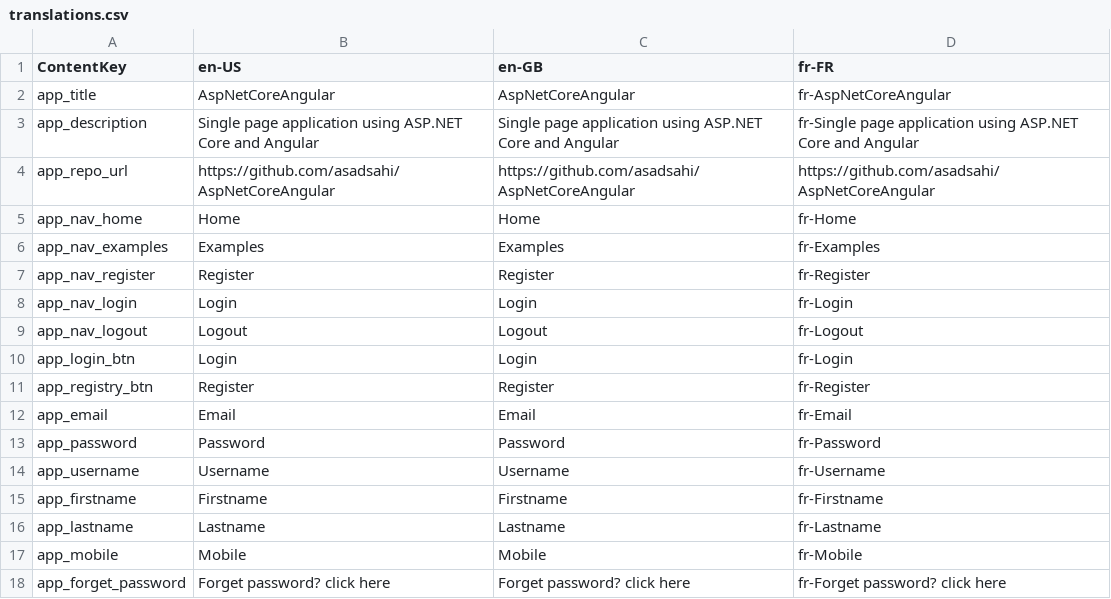
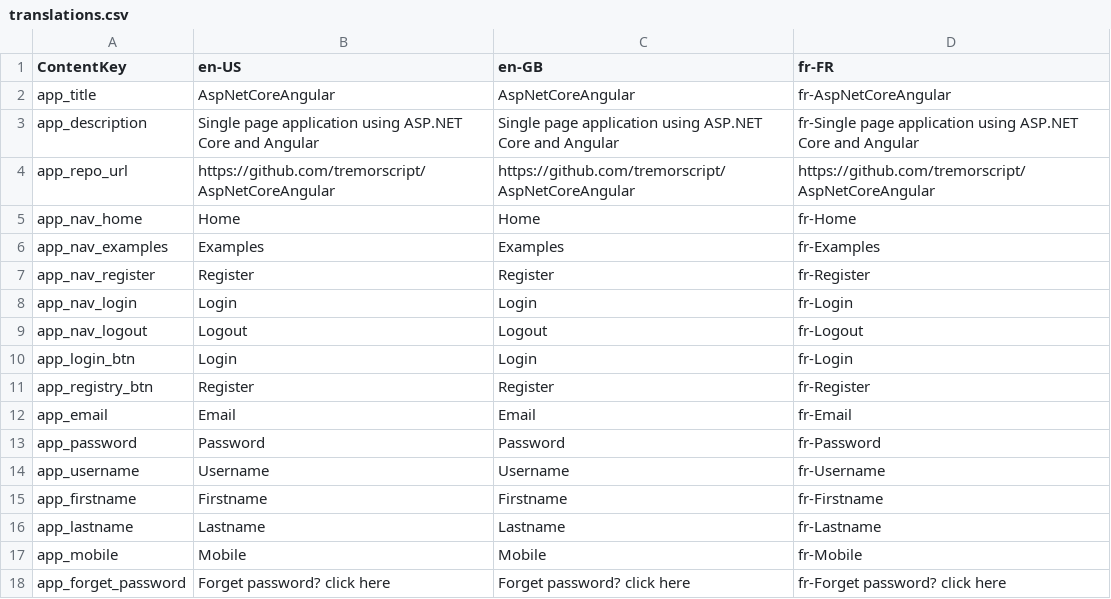
Before and after one commit to tremorscript/AspNetCoreAngular, a CSV file: src/Presentation/Web/translations.csv, drawn as a sheet.

```diff
--- a/src/Presentation/Web/translations.csv
+++ b/src/Presentation/Web/translations.csv
@@ -3,3 +3,3 @@ app_title,AspNetCoreAngular,AspNetCoreAngular,fr-AspNetCoreAngular
 app_description,Single page application using ASP.NET Core and Angular,Single page application using ASP.NET Core and Angular,fr-Single page application using ASP.NET Core and Angular
-app_repo_url,https://github.com/asadsahi/AspNetCoreAngular,https://github.com/asadsahi/AspNetCoreAngular,https://github.com/asadsahi/AspNetCoreAngular
+app_repo_url,https://github.com/tremorscript/AspNetCoreAngular,https://github.com/tremorscript/AspNetCoreAngular,https://github.com/tremorscript/AspNetCoreAngular
 app_nav_home,Home,Home,fr-Home
```
Also changed, not shown: 4 other files.
